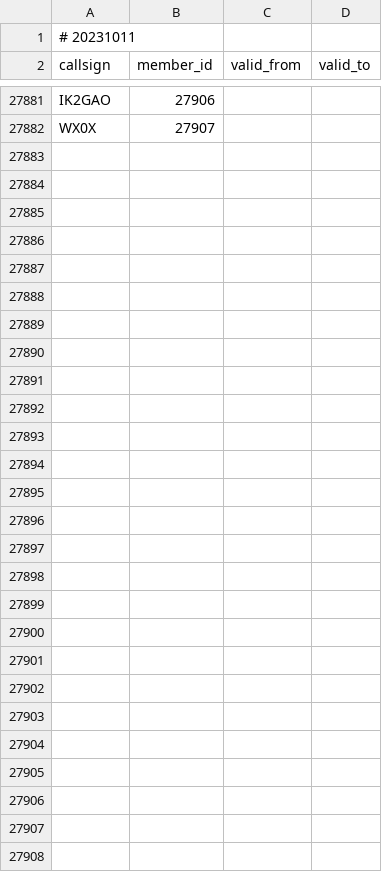
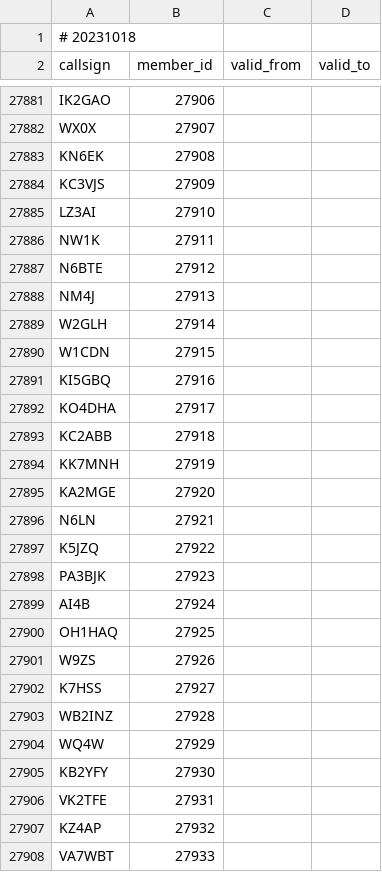
Before and after one commit to foldynl/hamradio-membeship-lists, a CSV file: lists/skcc.csv, drawn as a sheet; only a part is shown, gaps mark what is left out; the diff covers the shown part only.

```diff
--- a/lists/skcc.csv
+++ b/lists/skcc.csv
@@ -1,2 +1,2 @@
-# 20231011
+# 20231018
 callsign,member_id,valid_from,valid_to
@@ -27882 +27882,27 @@ IK2GAO,27906,,
 WX0X,27907,,
+KN6EK,27908,,
+KC3VJS,27909,,
+LZ3AI,27910,,
+NW1K,27911,,
+N6BTE,27912,,
+NM4J,27913,,
+W2GLH,27914,,
+W1CDN,27915,,
+KI5GBQ,27916,,
+KO4DHA,27917,,
+KC2ABB,27918,,
+KK7MNH,27919,,
+KA2MGE,27920,,
+N6LN,27921,,
+K5JZQ,27922,,
+PA3BJK,27923,,
+AI4B,27924,,
+OH1HAQ,27925,,
+W9ZS,27926,,
+K7HSS,27927,,
+WB2INZ,27928,,
+WQ4W,27929,,
+KB2YFY,27930,,
+VK2TFE,27931,,
+KZ4AP,27932,,
+VA7WBT,27933,,
```
Also changed, not shown: 16 edited cells elsewhere in this file, lists/a1club.csv, lists/arlhs.csv, 13 other files.
